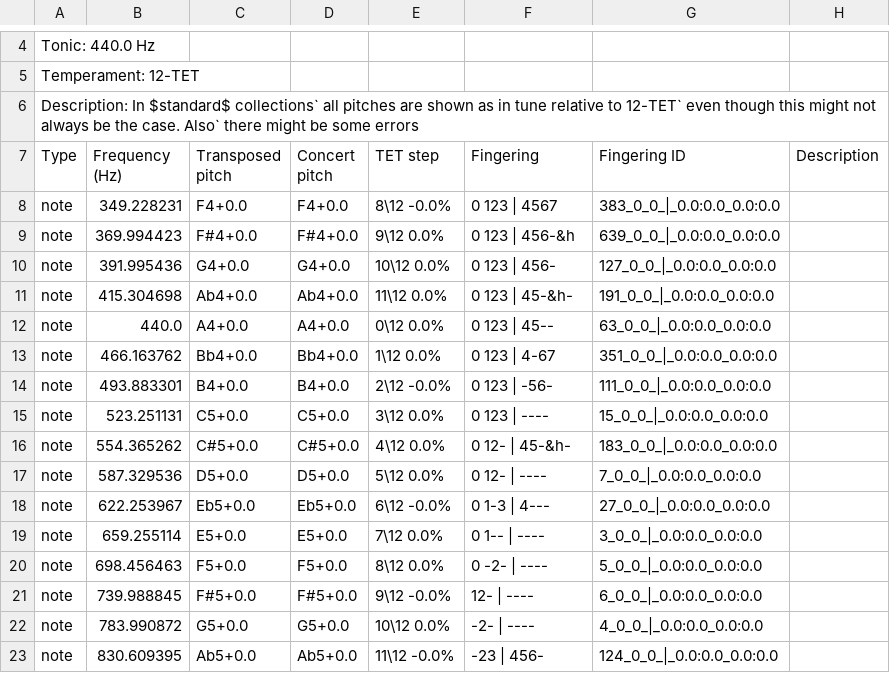
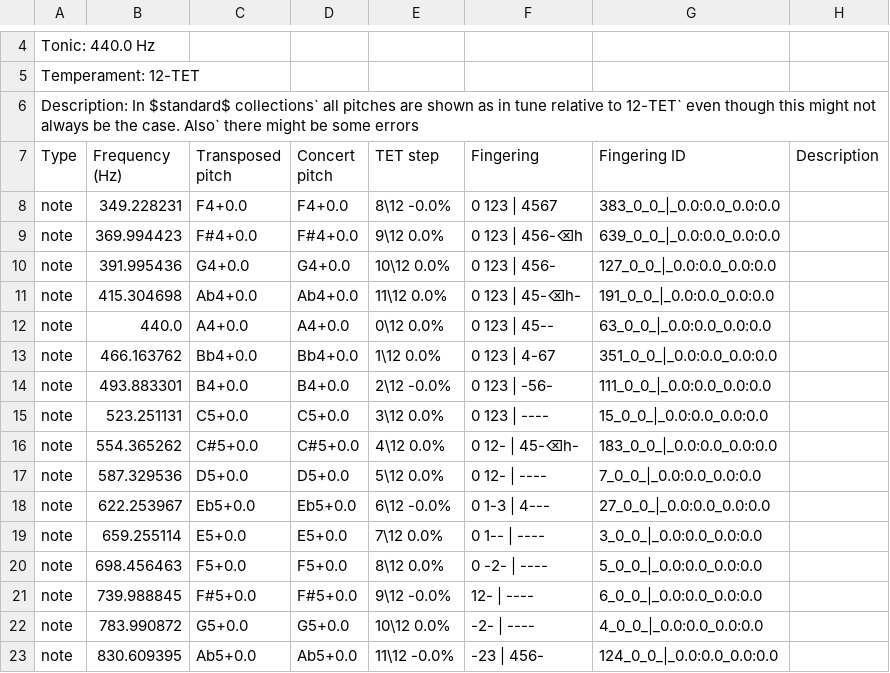
Before and after one commit to ValkyRiver/WindFingerings, a CSV file: standard-collections/alto-recorder-standard.csv, drawn as a sheet; only a part is shown, gaps mark what is left out.

```diff
--- a/standard-collections/alto-recorder-standard.csv
+++ b/standard-collections/alto-recorder-standard.csv
@@ -8,5 +8,5 @@ Type,Frequency (Hz),Transposed pitch,Concert pitch,TET step,Fingering,Fingering
 note,349.228231,F4+0.0,F4+0.0,8\12 -0.0%, 0 123 | 4567,383_0_0_|_0.0:0.0_0.0:0.0,
-note,369.994423,F#4+0.0,F#4+0.0,9\12 0.0%, 0 123 | 456-&h,639_0_0_|_0.0:0.0_0.0:0.0,
+note,369.994423,F#4+0.0,F#4+0.0,9\12 0.0%, 0 123 | 456-⌫h,639_0_0_|_0.0:0.0_0.0:0.0,
 note,391.995436,G4+0.0,G4+0.0,10\12 0.0%, 0 123 | 456-,127_0_0_|_0.0:0.0_0.0:0.0,
-note,415.304698,Ab4+0.0,Ab4+0.0,11\12 0.0%, 0 123 | 45-&h-,191_0_0_|_0.0:0.0_0.0:0.0,
+note,415.304698,Ab4+0.0,Ab4+0.0,11\12 0.0%, 0 123 | 45-⌫h-,191_0_0_|_0.0:0.0_0.0:0.0,
 note,440.0,A4+0.0,A4+0.0,0\12 0.0%, 0 123 | 45--,63_0_0_|_0.0:0.0_0.0:0.0,
@@ -15,3 +15,3 @@ note,493.883301,B4+0.0,B4+0.0,2\12 -0.0%, 0 123 | -56-,111_0_0_|_0.0:0.0_0.0:0.0
 note,523.251131,C5+0.0,C5+0.0,3\12 0.0%, 0 123 | ----,15_0_0_|_0.0:0.0_0.0:0.0,
-note,554.365262,C#5+0.0,C#5+0.0,4\12 0.0%, 0 12- | 45-&h-,183_0_0_|_0.0:0.0_0.0:0.0,
+note,554.365262,C#5+0.0,C#5+0.0,4\12 0.0%, 0 12- | 45-⌫h-,183_0_0_|_0.0:0.0_0.0:0.0,
 note,587.329536,D5+0.0,D5+0.0,5\12 0.0%, 0 12- | ----,7_0_0_|_0.0:0.0_0.0:0.0,
```
Also changed, not shown: standard-collections/soprano-recorder-standard.csv.
